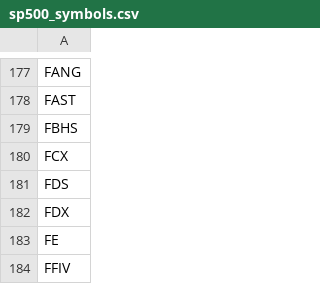
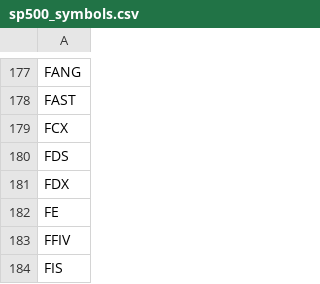
Before and after one commit to vennreddy490/Market-Melee, a CSV file: sp500_symbols.csv, drawn as a sheet; only a part is shown, gaps mark what is left out; the shorter side is filled out with more unchanged rows.

```diff
--- a/sp500_symbols.csv
+++ b/sp500_symbols.csv
@@ -178,3 +178,2 @@ FANG
 FAST
-FBHS
 FCX
```
Also changed, not shown: 3 other files.
